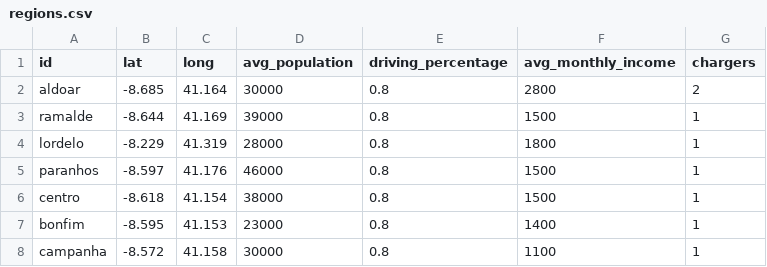
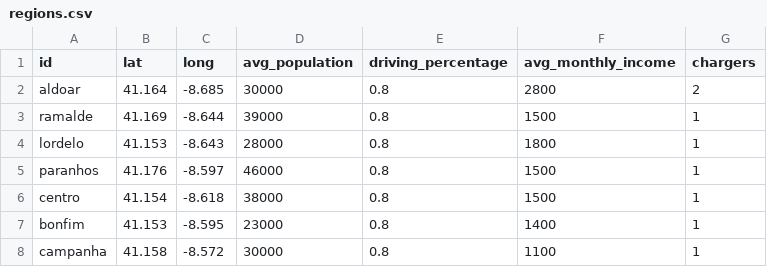
Before and after one commit to Henrique-O-S/MS_Simulation_Framework, a CSV file: data/regions.csv, drawn as a sheet.

```diff
--- a/data/regions.csv
+++ b/data/regions.csv
@@ -1,8 +1,8 @@
 id; lat; long; avg_population; driving_percentage; avg_monthly_income; chargers
-aldoar; -8.685; 41.164; 30000; 0.8; 2800; 2
-ramalde; -8.644; 41.169; 39000; 0.8; 1500; 1
-lordelo; -8.229; 41.319; 28000; 0.8; 1800; 1
-paranhos; -8.597; 41.176; 46000; 0.8; 1500; 1
-centro; -8.618; 41.154; 38000; 0.8; 1500; 1
-bonfim; -8.595; 41.153; 23000; 0.8; 1400; 1
-campanha; -8.572; 41.158; 30000; 0.8; 1100; 1
+aldoar; 41.164; -8.685; 30000; 0.8; 2800; 2
+ramalde; 41.169;-8.644; 39000; 0.8; 1500; 1
+lordelo; 41.153;  -8.643;28000; 0.8; 1800; 1
+paranhos;  41.176; -8.597; 46000; 0.8; 1500; 1
+centro; 41.154; -8.618; 38000; 0.8; 1500; 1
+bonfim;  41.153; -8.595;23000; 0.8; 1400; 1
+campanha;  41.158; -8.572;30000; 0.8; 1100; 1
```
Also changed, not shown: 8 other files.
